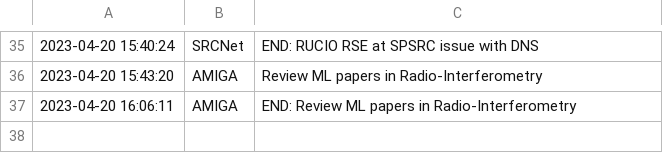
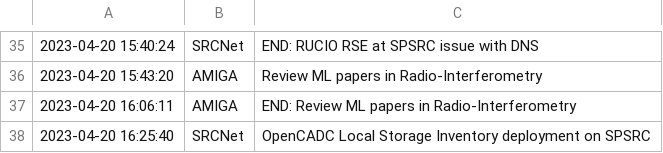
Before and after one commit to manuparra/follow-up-of-my-work, a CSV file: tasks.csv, drawn as a sheet; only a part is shown, gaps mark what is left out; the diff names each change by its address in the sheet, - before the commit and + after, or states it on an @@ line.

Commit message:
Added task: 2023-04-20 16:25:40 - SRCNet - OpenCADC Local Storage Inventory deployment on SPSRC

```diff
--- a/tasks.csv
+++ b/tasks.csv
+row 38: 2023-04-20 16:25:40 | SRCNet | OpenCADC Local Storage Inventory deployment on SPSRC
```
